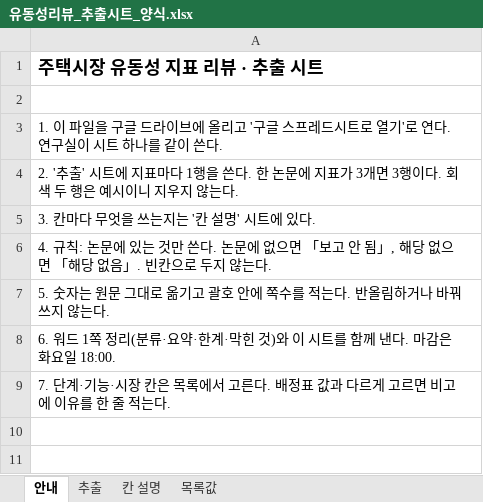
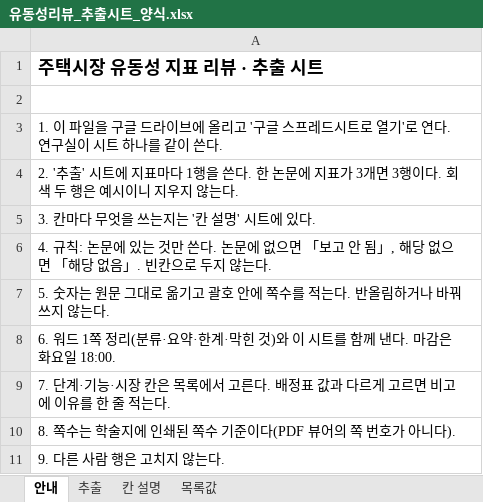
Before and after one commit to csbee89/literature-review, an Excel workbook: handover/유동성리뷰_추출시트_양식.xlsx, sheet 안내, drawn as a sheet; values as stored, in another font and other column widths than the file's, no borders; the diff names each change by its address in the sheet, - before the commit and + after, or states it on an @@ line.

```diff
--- a/handover/유동성리뷰_추출시트_양식.xlsx (sheet 안내)
+++ b/handover/유동성리뷰_추출시트_양식.xlsx (sheet 안내)
+row 10: 8. 쪽수는 학술지에 인쇄된 쪽수 기준이다(PDF 뷰어의 쪽 번호가 아니다).
+row 11: 9. 다른 사람 행은 고치지 않는다.
```
Also changed, not shown: 2 other files.
